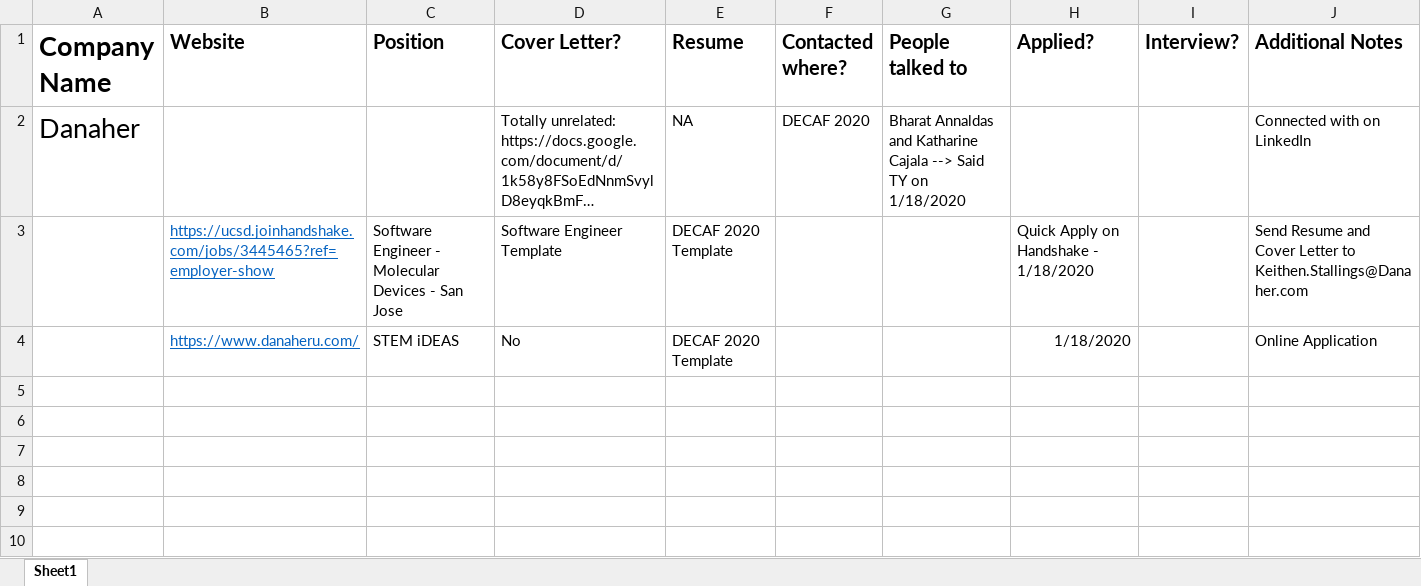
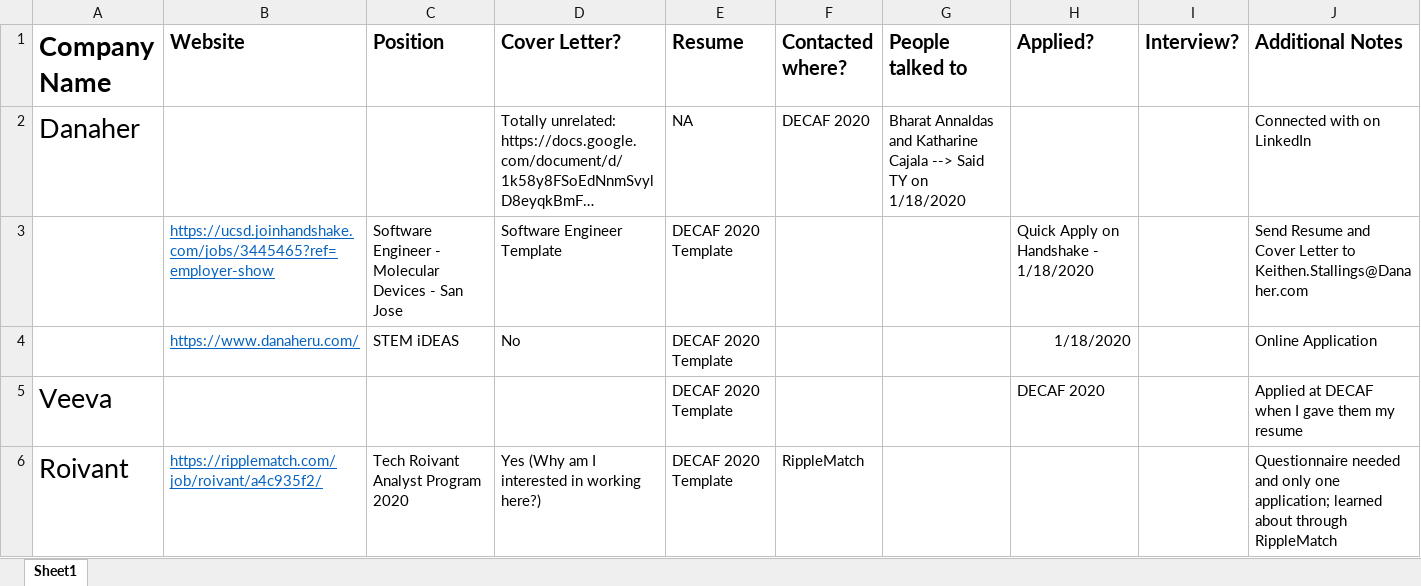
Before and after one commit to philliplagoc/philliplagoc.github.io, an Excel workbook: JobContactSheet.xlsx, sheet Sheet1, drawn as a sheet; long unchanged cells end in …; values as stored, in another font and other column widths than the file's, no borders; the diff names each change by its address in the sheet, - before the commit and + after, or states it on an @@ line.

Commit message:
added new snippets and worked on contact sheet

```diff
--- a/JobContactSheet.xlsx (sheet Sheet1)
+++ b/JobContactSheet.xlsx (sheet Sheet1)
+row 5: Veeva |  |  |  | DECAF 2020 Template |  |  | DECAF 2020 |  | Applied at DECAF when I gave them my resume
+row 6: Roivant | https://ripplematch.com/job/roivant/a4c935f2/ | Tech Roivant Analyst Program 2020 | Yes (Why am I interested in working here?) | DECAF 2020 Template | RippleMatch |  |  |  | Questionnaire needed and only one application; learned about through RippleMatch
```
Also changed, not shown: 3 other files.
